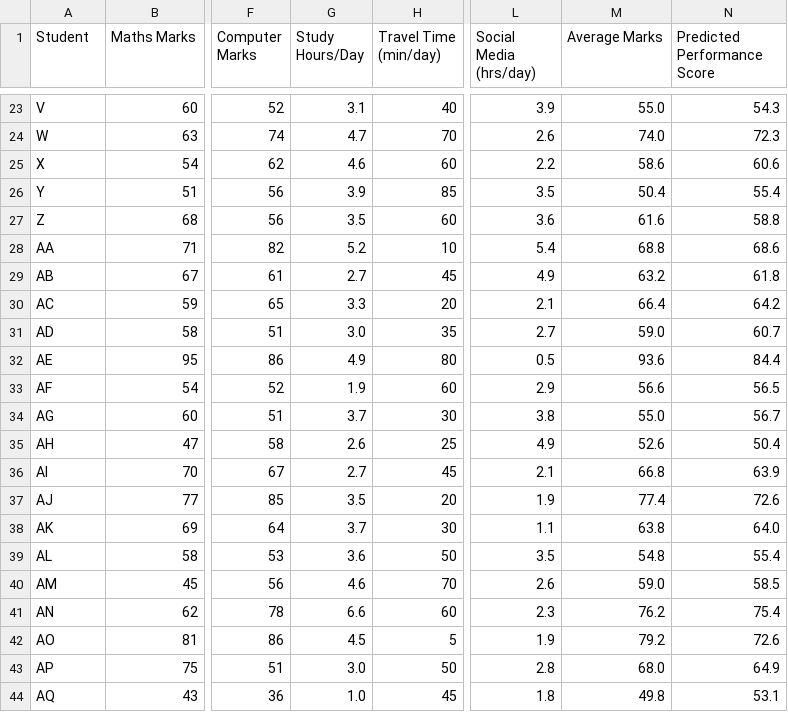
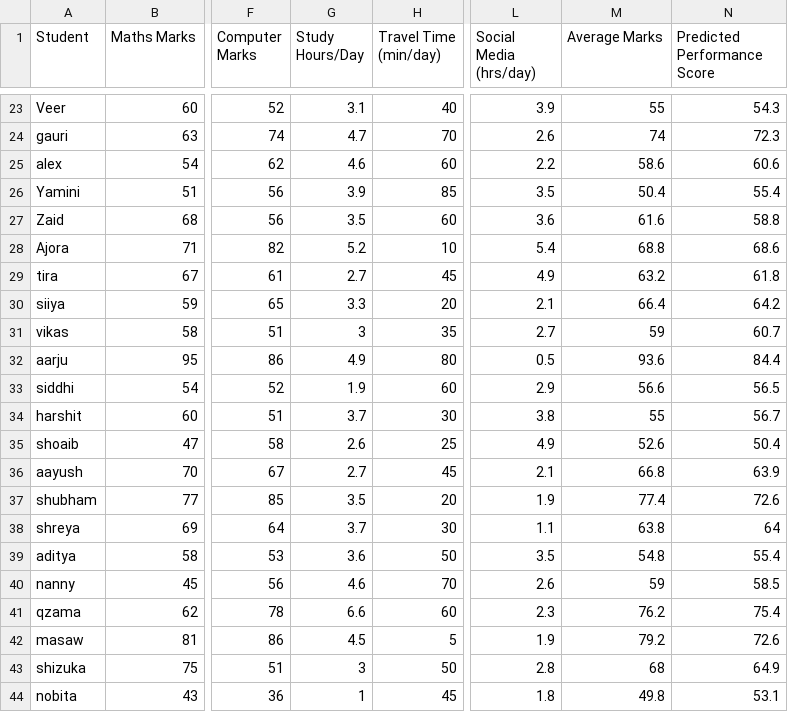
Before and after one commit to pujakumari-2715/Student_Attendance_Performance_Tracker, a CSV file: students.csv, drawn as a sheet; only a part is shown, gaps mark what is left out; the diff covers the shown part only; the diff names each change by its address in the sheet, - before the commit and + after, or states it on an @@ line.

```diff
--- a/students.csv
+++ b/students.csv
-A23 (Student): V
+A23 (Student): Veer
-M23 (Average Marks): 55.0
+M23 (Average Marks): 55
-A24 (Student): W
+A24 (Student): gauri
-M24 (Average Marks): 74.0
+M24 (Average Marks): 74
-A25 (Student): X
+A25 (Student): alex
-A26 (Student): Y
+A26 (Student): Yamini
-A27 (Student): Z
+A27 (Student): Zaid
-A28 (Student): AA
+A28 (Student): Ajora
-A29 (Student): AB
+A29 (Student): tira
-A30 (Student): AC
+A30 (Student): siiya
-A31 (Student): AD
+A31 (Student): vikas
-G31 (Study Hours/Day): 3.0
+G31 (Study Hours/Day): 3
-M31 (Average Marks): 59.0
+M31 (Average Marks): 59
-A32 (Student): AE
+A32 (Student): aarju
-A33 (Student): AF
+A33 (Student): siddhi
-A34 (Student): AG
+A34 (Student): harshit
-M34 (Average Marks): 55.0
+M34 (Average Marks): 55
-A35 (Student): AH
+A35 (Student): shoaib
-A36 (Student): AI
+A36 (Student): aayush
-A37 (Student): AJ
+A37 (Student): shubham
-A38 (Student): AK
+A38 (Student): shreya
-N38 (Predicted Performance Score): 64.0
+N38 (Predicted Performance Score): 64
-A39 (Student): AL
+A39 (Student): aditya
-A40 (Student): AM
+A40 (Student): nanny
-M40 (Average Marks): 59.0
+M40 (Average Marks): 59
-A41 (Student): AN
+A41 (Student): qzama
-A42 (Student): AO
+A42 (Student): masaw
-A43 (Student): AP
+A43 (Student): shizuka
-G43 (Study Hours/Day): 3.0
+G43 (Study Hours/Day): 3
-M43 (Average Marks): 68.0
+M43 (Average Marks): 68
-A44 (Student): AQ
+A44 (Student): nobita
-G44 (Study Hours/Day): 1.0
+G44 (Study Hours/Day): 1
```
Also changed, not shown: 113 edited cells elsewhere in this file.
